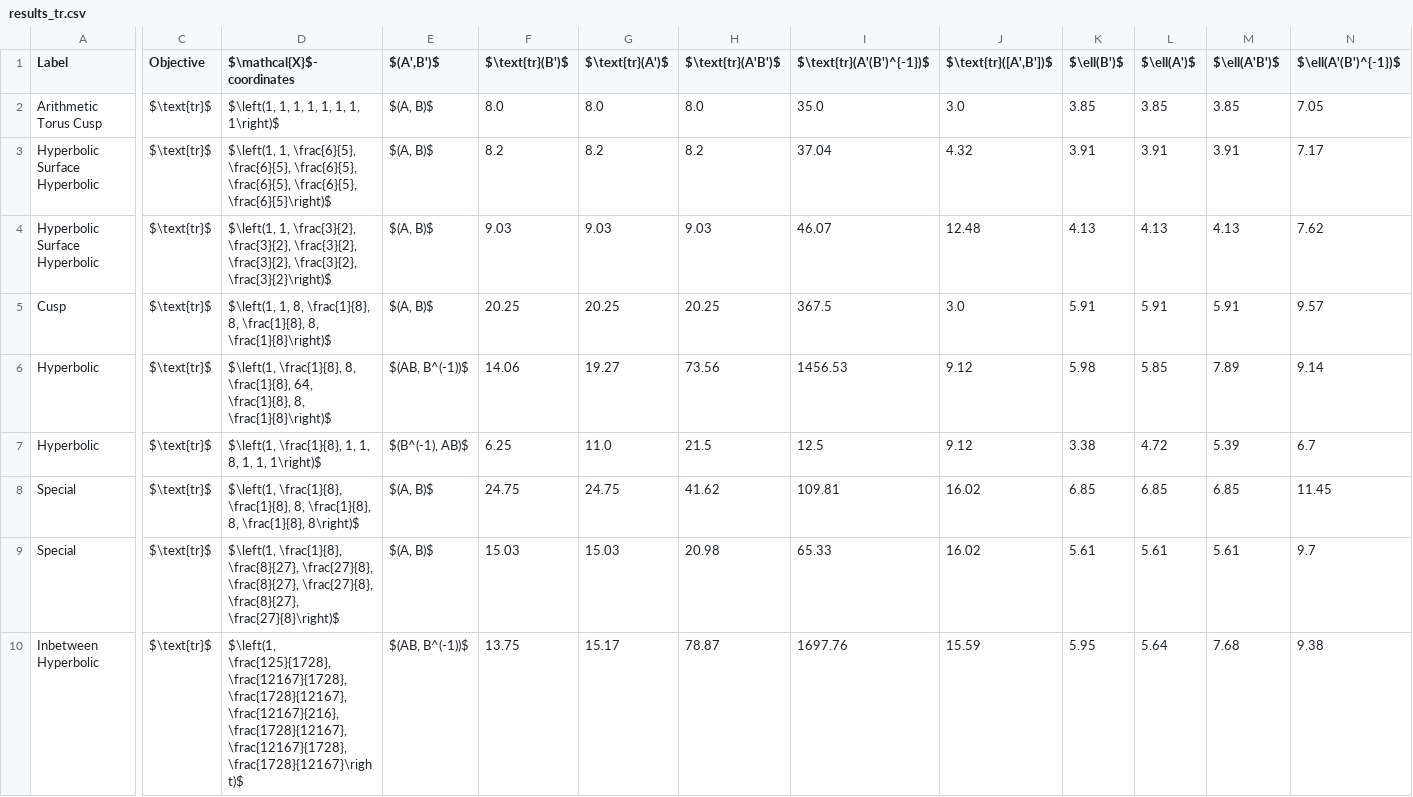
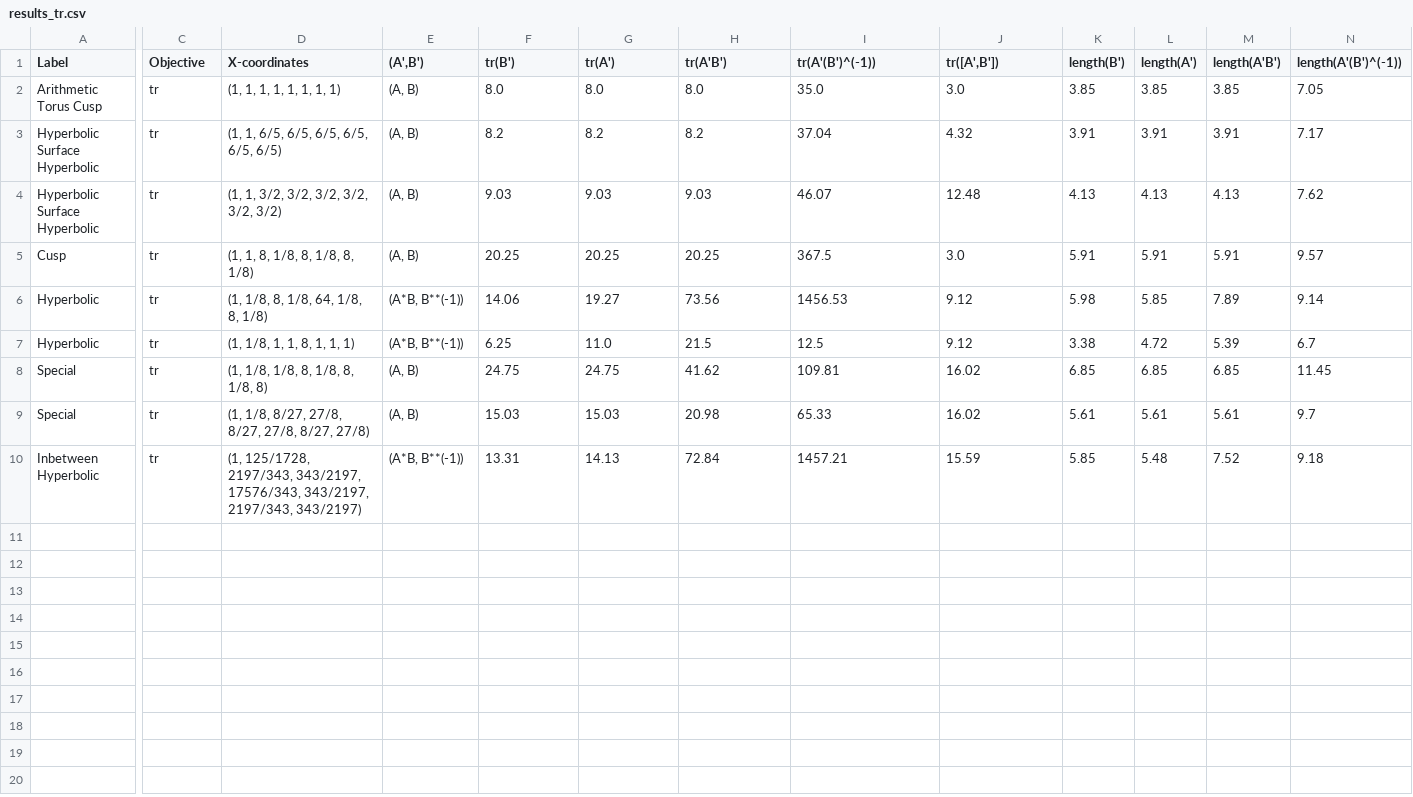
Before and after one commit to sepehrsaryazdi/trace_length_reduction, a CSV file: examples/results_tr.csv, drawn as a sheet; only a part is shown, gaps mark what is left out; the diff covers the shown part only; the diff names each change by its address in the sheet, - before the commit and + after, or states it on an @@ line.

```diff
--- a/examples/results_tr.csv
+++ b/examples/results_tr.csv
-D1: $\mathcal{X}$-coordinates
+D1: X-coordinates
-E1: $(A',B')$
+E1: (A',B')
-F1: $\text{tr}(B')$
+F1: tr(B')
-G1: $\text{tr}(A')$
+G1: tr(A')
-H1: $\text{tr}(A'B')$
+H1: tr(A'B')
-I1: $\text{tr}(A'(B')^{-1})$
+I1: tr(A'(B')^(-1))
-J1: $\text{tr}([A',B'])$
+J1: tr([A',B'])
-K1: $\ell(B')$
+K1: length(B')
-L1: $\ell(A')$
+L1: length(A')
-M1: $\ell(A'B')$
+M1: length(A'B')
-N1: $\ell(A'(B')^{-1})$
+N1: length(A'(B')^(-1))
-C2:C10 (Objective): $\text{tr}$
+C2:C10 (Objective): tr
-D2 (X-coordinates): $\left(1, 1, 1, 1, 1, 1, 1, 1\right)$
+D2 (X-coordinates): (1, 1, 1, 1, 1, 1, 1, 1)
-E2:E5 ((A',B')): $(A, B)$
+E2:E5 ((A',B')): (A, B)
-D3 (X-coordinates): $\left(1, 1, \frac{6}{5}, \frac{6}{5}, \frac{6}{5}, \frac{6}{5}, \frac{6}{5}, \frac{6}{5}\right)$
+D3 (X-coordinates): (1, 1, 6/5, 6/5, 6/5, 6/5, 6/5, 6/5)
-D4 (X-coordinates): $\left(1, 1, \frac{3}{2}, \frac{3}{2}, \frac{3}{2}, \frac{3}{2}, \frac{3}{2}, \frac{3}{2}\right)$
+D4 (X-coordinates): (1, 1, 3/2, 3/2, 3/2, 3/2, 3/2, 3/2)
-D5 (X-coordinates): $\left(1, 1, 8, \frac{1}{8}, 8, \frac{1}{8}, 8, \frac{1}{8}\right)$
+D5 (X-coordinates): (1, 1, 8, 1/8, 8, 1/8, 8, 1/8)
-D6 (X-coordinates): $\left(1, \frac{1}{8}, 8, \frac{1}{8}, 64, \frac{1}{8}, 8, \frac{1}{8}\right)$
+D6 (X-coordinates): (1, 1/8, 8, 1/8, 64, 1/8, 8, 1/8)
-E6 ((A',B')): $(AB, B^(-1))$
+E6 ((A',B')): (A*B, B**(-1))
-D7 (X-coordinates): $\left(1, \frac{1}{8}, 1, 1, 8, 1, 1, 1\right)$
+D7 (X-coordinates): (1, 1/8, 1, 1, 8, 1, 1, 1)
-E7 ((A',B')): $(B^(-1), AB)$
+E7 ((A',B')): (A*B, B**(-1))
-D8 (X-coordinates): $\left(1, \frac{1}{8}, \frac{1}{8}, 8, \frac{1}{8}, 8, \frac{1}{8}, 8\right)$
+D8 (X-coordinates): (1, 1/8, 1/8, 8, 1/8, 8, 1/8, 8)
-E8:E9 ((A',B')): $(A, B)$
+E8:E9 ((A',B')): (A, B)
-D9 (X-coordinates): $\left(1, \frac{1}{8}, \frac{8}{27}, \frac{27}{8}, \frac{8}{27}, \frac{27}{8}, \frac{8}{27}, \frac{27}{8}\right)$
+D9 (X-coordinates): (1, 1/8, 8/27, 27/8, 8/27, 27/8, 8/27, 27/8)
-D10 (X-coordinates): $\left(1, \frac{125}{1728}, \frac{12167}{1728}, \frac{1728}{12167}, \frac{12167}{216}, \frac{1728}{12167}, \frac{12167}{1728}, \frac{1728}{12167}\right)$
+D10 (X-coordinates): (1, 125/1728, 2197/343, 343/2197, 17576/343, 343/2197, 2197/343, 343/2197)
-E10 ((A',B')): $(AB, B^(-1))$
+E10 ((A',B')): (A*B, B**(-1))
-F10 (tr(B')): 13.75
+F10 (tr(B')): 13.31
-G10 (tr(A')): 15.17
+G10 (tr(A')): 14.13
-H10 (tr(A'B')): 78.87
+H10 (tr(A'B')): 72.84
-I10 (tr(A'(B')^(-1))): 1697.76
+I10 (tr(A'(B')^(-1))): 1457.21
-K10 (length(B')): 5.95
+K10 (length(B')): 5.85
-L10 (length(A')): 5.64
+L10 (length(A')): 5.48
-M10 (length(A'B')): 7.68
+M10 (length(A'B')): 7.52
-N10 (length(A'(B')^(-1))): 9.38
+N10 (length(A'(B')^(-1))): 9.18
```
Also changed, not shown: 1 edited cell elsewhere in this file, examples/results_l.csv, 2 other files.
